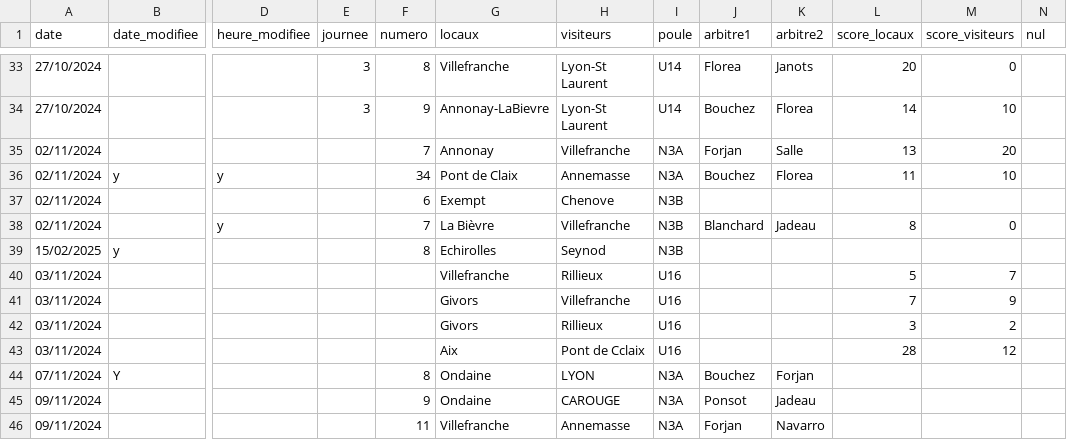
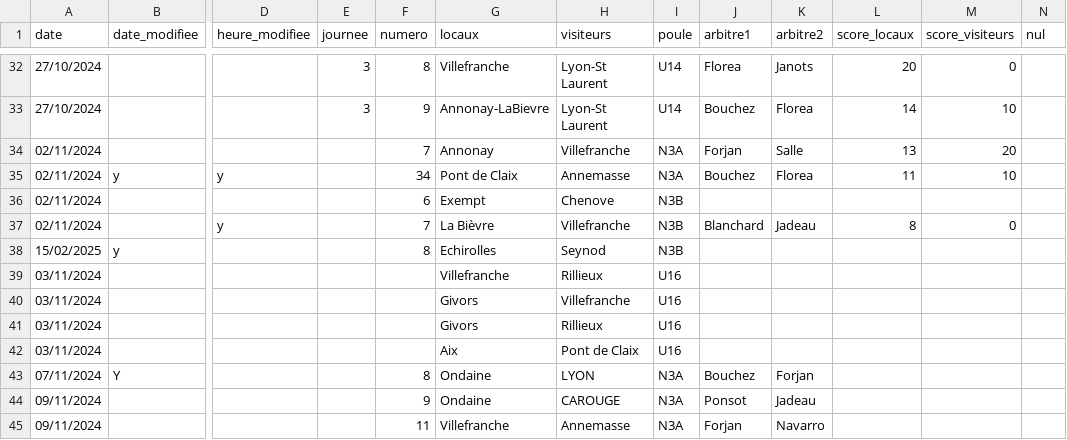
Before and after one commit to praginel/comitesavoienwp, a CSV file: _data/n3-2025.csv, drawn as a sheet; only a part is shown, gaps mark what is left out; addresses are those after the commit; the diff covers the shown part only; the diff names each change by its address in the sheet, - before the commit and + after, or states it on an @@ line.

```diff
--- a/_data/n3-2025.csv
+++ b/_data/n3-2025.csv
-L39 (score_locaux): 5
+L39 (score_locaux): (empty)
-M39 (score_visiteurs): 7
+M39 (score_visiteurs): (empty)
-L40 (score_locaux): 7
+L40 (score_locaux): (empty)
-M40 (score_visiteurs): 9
+M40 (score_visiteurs): (empty)
-L41 (score_locaux): 3
+L41 (score_locaux): (empty)
-M41 (score_visiteurs): 2
+M41 (score_visiteurs): (empty)
-H42 (visiteurs): Pont de Cclaix
+H42 (visiteurs): Pont de Claix
-L42 (score_locaux): 28
+L42 (score_locaux): (empty)
-M42 (score_visiteurs): 12
+M42 (score_visiteurs): (empty)
```
Also changed, not shown: 1 removed row and 25 edited cells elsewhere in this file.
